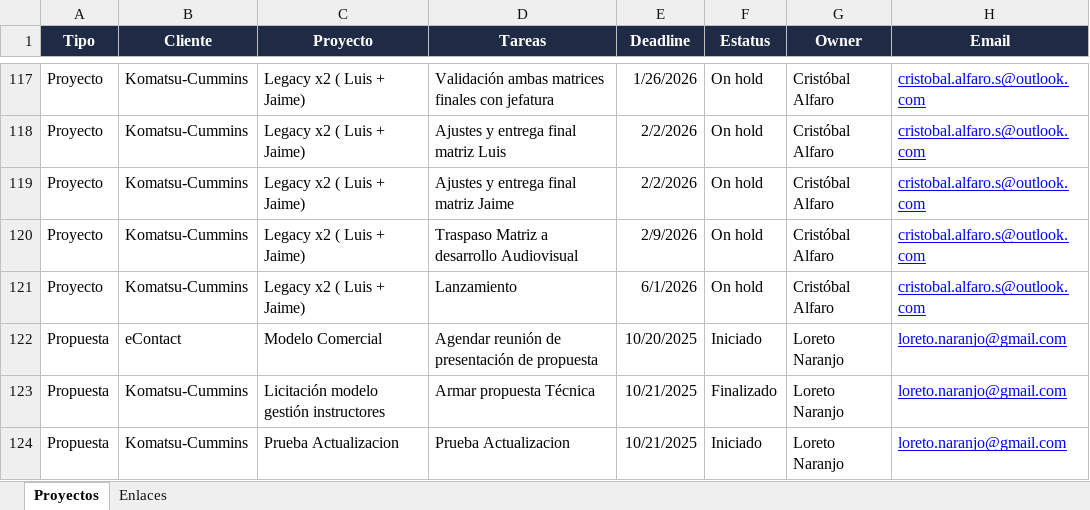
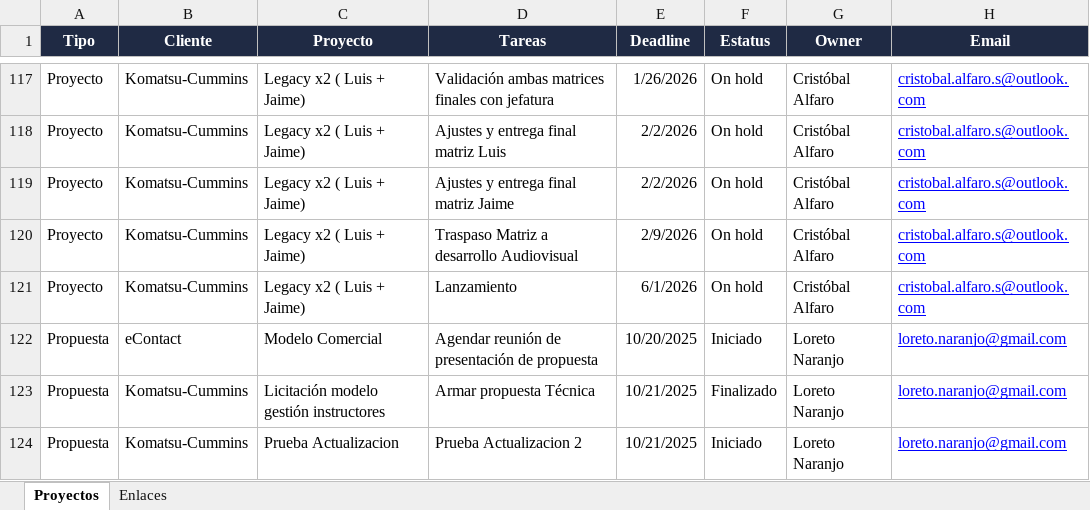
Before and after one commit to cristobalalfaro-cmd/dashboard-proyectos, an Excel workbook: Template_Proyectos_Dashboard.xlsx, sheet Proyectos, drawn as a sheet; only a part is shown, gaps mark what is left out; values as stored, in another font and other column widths than the file's, no borders; the diff names each change by its address in the sheet, - before the commit and + after, or states it on an @@ line.

Commit message:
Add files via upload

```diff
--- a/Template_Proyectos_Dashboard.xlsx (sheet Proyectos)
+++ b/Template_Proyectos_Dashboard.xlsx (sheet Proyectos)
-D124 (Tareas): Prueba Actualizacion
+D124 (Tareas): Prueba Actualizacion 2
```
